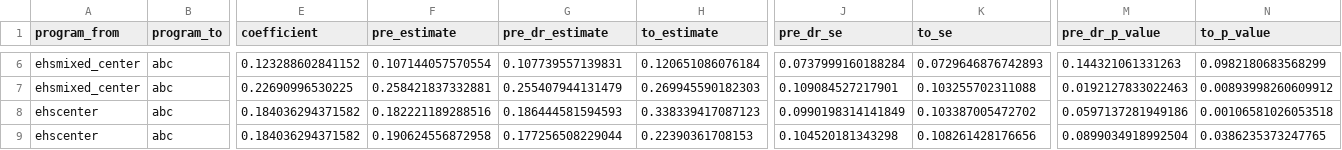
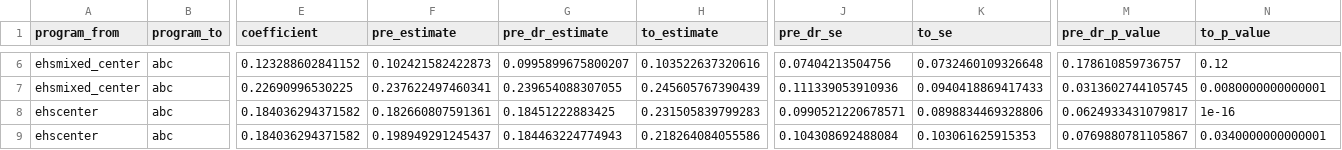
Before and after one commit to chanwoolkim/ToPI, a CSV file: output_backup/causal_output_D_12_P_12.csv, drawn as a sheet; only a part is shown, gaps mark what is left out; the diff covers the shown part only; the diff names each change by its address in the sheet, - before the commit and + after, or states it on an @@ line.

```diff
--- a/output_backup/causal_output_D_12_P_12.csv
+++ b/output_backup/causal_output_D_12_P_12.csv
-F6 (pre_estimate): 0.107144057570554
+F6 (pre_estimate): 0.102421582422873
-G6 (pre_dr_estimate): 0.107739557139831
+G6 (pre_dr_estimate): 0.0995899675800207
-H6 (to_estimate): 0.120651086076184
+H6 (to_estimate): 0.103522637320616
-J6 (pre_dr_se): 0.0737999160188284
+J6 (pre_dr_se): 0.07404213504756
-K6 (to_se): 0.0729646876742893
+K6 (to_se): 0.0732460109326648
-M6 (pre_dr_p_value): 0.144321061331263
+M6 (pre_dr_p_value): 0.178610859736757
-N6 (to_p_value): 0.0982180683568299
+N6 (to_p_value): 0.12
-F7 (pre_estimate): 0.258421837332881
+F7 (pre_estimate): 0.237622497460341
-G7 (pre_dr_estimate): 0.255407944131479
+G7 (pre_dr_estimate): 0.239654088307055
-H7 (to_estimate): 0.269945590182303
+H7 (to_estimate): 0.245605767390439
-J7 (pre_dr_se): 0.109084527217901
+J7 (pre_dr_se): 0.111339053910936
-K7 (to_se): 0.103255702311088
+K7 (to_se): 0.0940418869417433
-M7 (pre_dr_p_value): 0.0192127833022463
+M7 (pre_dr_p_value): 0.0313602744105745
-N7 (to_p_value): 0.00893998260609912
+N7 (to_p_value): 0.0080000000000001
-F8 (pre_estimate): 0.182221189288516
+F8 (pre_estimate): 0.182660807591361
-G8 (pre_dr_estimate): 0.186444581594593
+G8 (pre_dr_estimate): 0.18451222883425
-H8 (to_estimate): 0.338339417087123
+H8 (to_estimate): 0.231505839799283
-J8 (pre_dr_se): 0.0990198314141849
+J8 (pre_dr_se): 0.0990521220678571
-K8 (to_se): 0.103387005472702
+K8 (to_se): 0.0898834469328806
-M8 (pre_dr_p_value): 0.0597137281949186
+M8 (pre_dr_p_value): 0.0624933431079817
-N8 (to_p_value): 0.00106581026053518
+N8 (to_p_value): 1e-16
-F9 (pre_estimate): 0.190624556872958
+F9 (pre_estimate): 0.198949291245437
-G9 (pre_dr_estimate): 0.177256508229044
+G9 (pre_dr_estimate): 0.184463224774943
-H9 (to_estimate): 0.22390361708153
+H9 (to_estimate): 0.218264084055586
-J9 (pre_dr_se): 0.104520181343298
+J9 (pre_dr_se): 0.104308692488084
-K9 (to_se): 0.108261428176656
+K9 (to_se): 0.103061625915353
-M9 (pre_dr_p_value): 0.0899034918992504
+M9 (pre_dr_p_value): 0.0769880781105867
-N9 (to_p_value): 0.0386235373247765
+N9 (to_p_value): 0.0340000000000001
```
Also changed, not shown: 56 edited cells elsewhere in this file, output_backup/causal_output_D_18_P_18.csv, output_backup/causal_output_D_1_P_1.csv, 46 other files.
